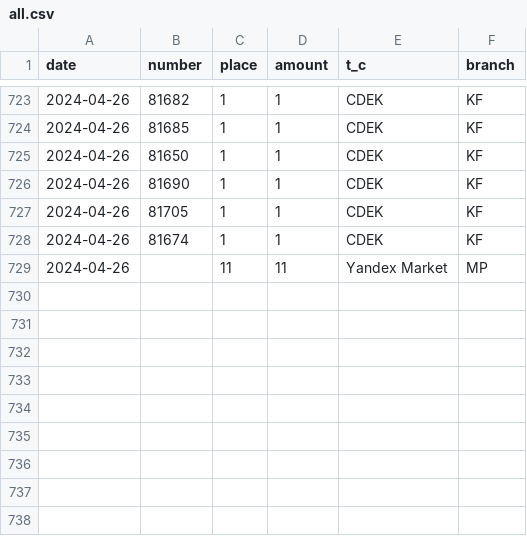
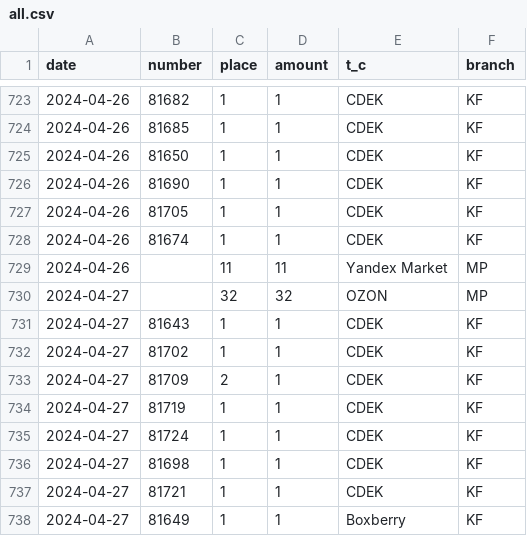
Before and after one commit to maxtyrsa/kupiflakon, a CSV file: files/all.csv, drawn as a sheet; only a part is shown, gaps mark what is left out; the diff names each change by its address in the sheet, - before the commit and + after, or states it on an @@ line.

Commit message:
new all

```diff
--- a/files/all.csv
+++ b/files/all.csv
+row 730: 2024-04-27 |  | 32 | 32 | OZON | MP
+row 731: 2024-04-27 | 81643 | 1 | 1 | CDEK | KF
+row 732: 2024-04-27 | 81702 | 1 | 1 | CDEK | KF
+row 733: 2024-04-27 | 81709 | 2 | 1 | CDEK | KF
+row 734: 2024-04-27 | 81719 | 1 | 1 | CDEK | KF
+row 735: 2024-04-27 | 81724 | 1 | 1 | CDEK | KF
+row 736: 2024-04-27 | 81698 | 1 | 1 | CDEK | KF
+row 737: 2024-04-27 | 81721 | 1 | 1 | CDEK | KF
+row 738: 2024-04-27 | 81649 | 1 | 1 | Boxberry | KF
```
